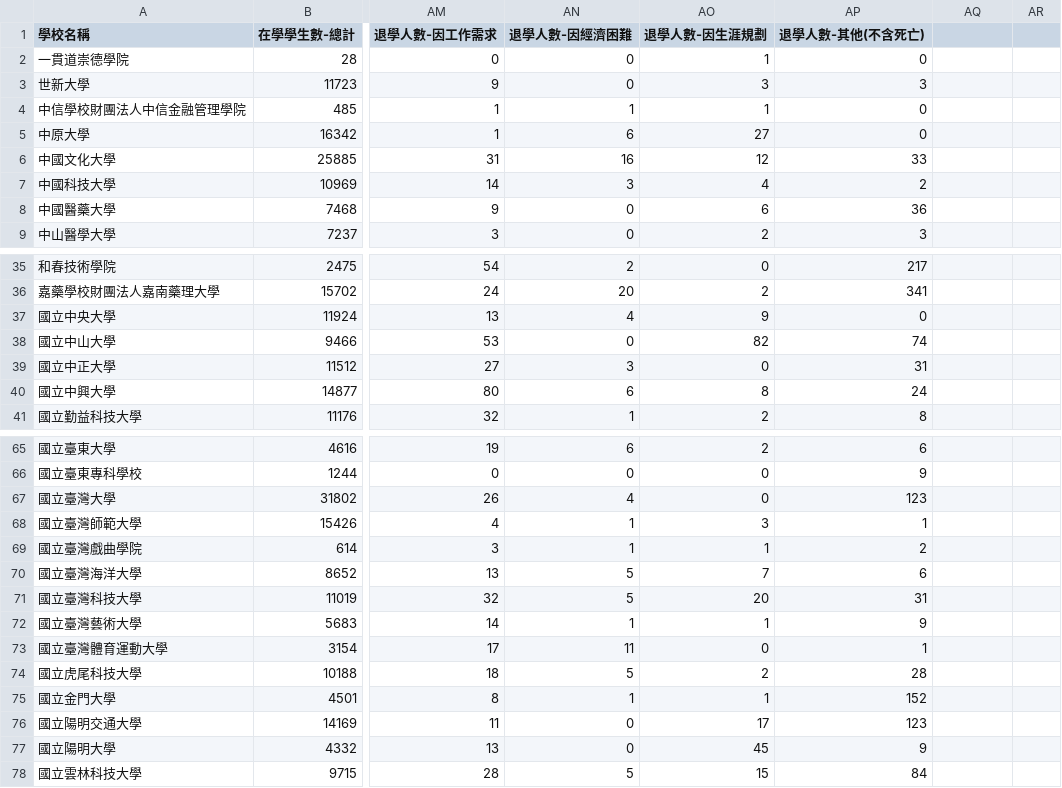
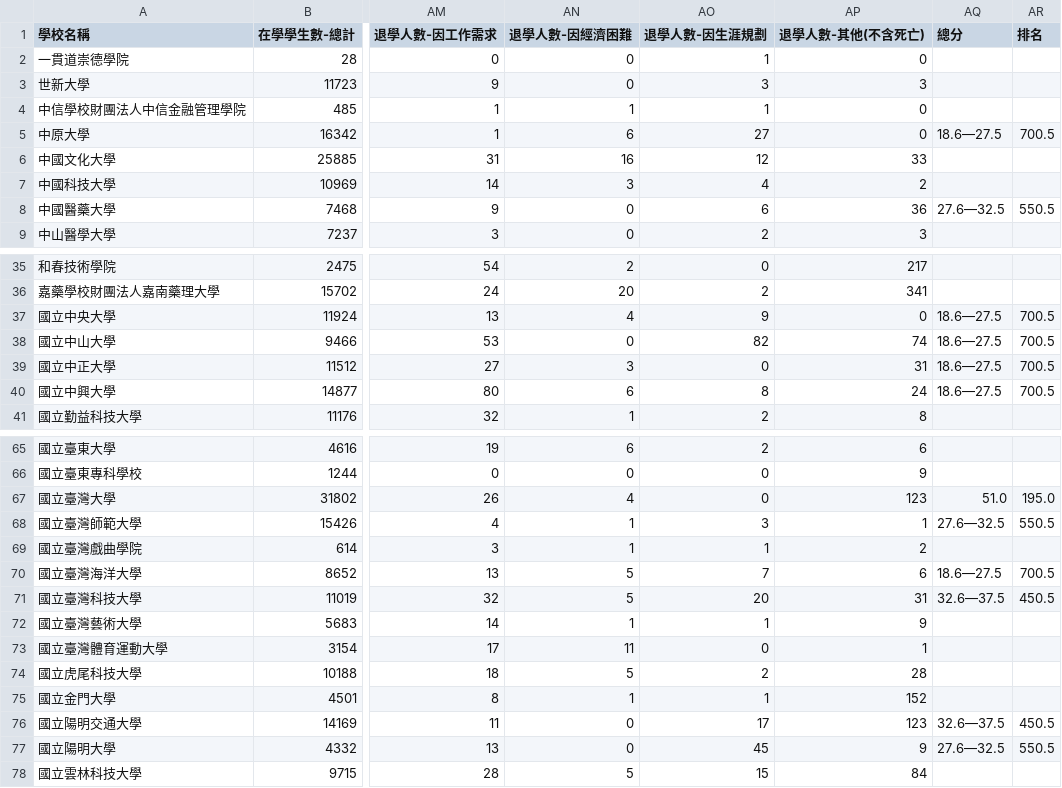
Before and after one commit to nocodenolife3742/Data-Programming-Final-Report, a CSV file: data/106.csv, drawn as a sheet; only a part is shown, gaps mark what is left out; the diff covers the shown part only; the diff names each change by its address in the sheet, - before the commit and + after, or states it on an @@ line.

```diff
--- a/data/106.csv
+++ b/data/106.csv
-AQ1: (empty)
+AQ1: 總分
-AR1: (empty)
+AR1: 排名
-AQ5 (總分): (empty)
+AQ5 (總分): 18.6—27.5
-AR5 (排名): (empty)
+AR5 (排名): 700.5
-AQ8 (總分): (empty)
+AQ8 (總分): 27.6—32.5
-AR8 (排名): (empty)
+AR8 (排名): 550.5
-AQ37:AQ40 (總分): (empty)
+AQ37:AQ40 (總分): 18.6—27.5
-AR37:AR40 (排名): (empty)
+AR37:AR40 (排名): 700.5
-AQ67 (總分): (empty)
+AQ67 (總分): 51.0
-AR67 (排名): (empty)
+AR67 (排名): 195.0
-AQ68 (總分): (empty)
+AQ68 (總分): 27.6—32.5
-AR68 (排名): (empty)
+AR68 (排名): 550.5
-AQ70 (總分): (empty)
+AQ70 (總分): 18.6—27.5
-AR70 (排名): (empty)
+AR70 (排名): 700.5
-AQ71 (總分): (empty)
+AQ71 (總分): 32.6—37.5
-AR71 (排名): (empty)
+AR71 (排名): 450.5
-AQ76 (總分): (empty)
+AQ76 (總分): 32.6—37.5
-AR76 (排名): (empty)
+AR76 (排名): 450.5
-AQ77 (總分): (empty)
+AQ77 (總分): 27.6—32.5
-AR77 (排名): (empty)
+AR77 (排名): 550.5
```
Also changed, not shown: 16 edited cells elsewhere in this file, data/107.csv, data/108.csv, 3 other files.
